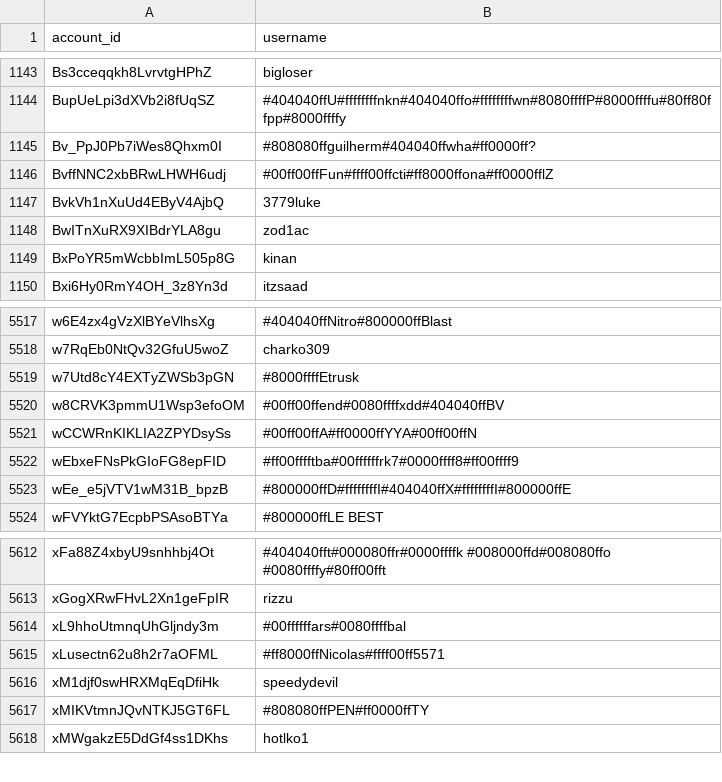
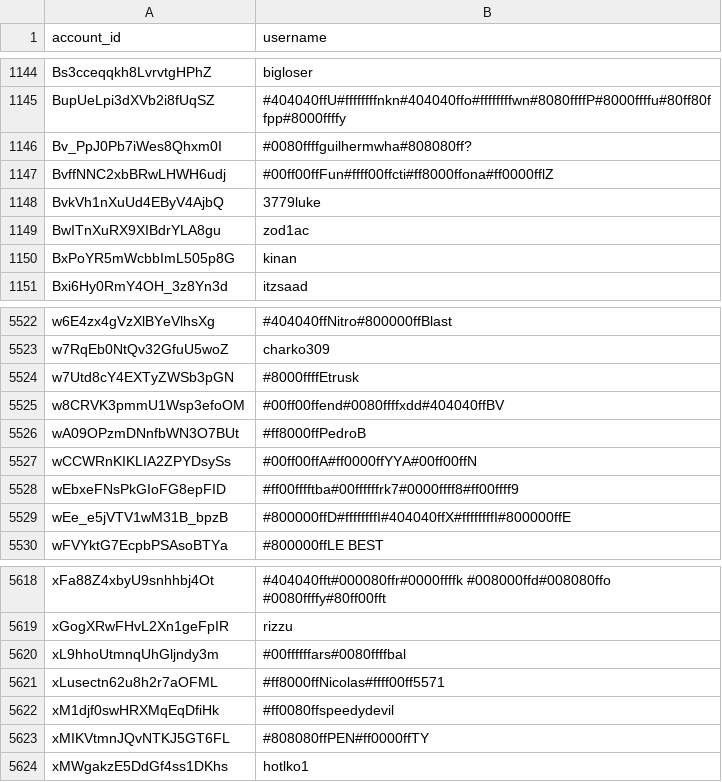
Before and after one commit to pewpewlive/ppl-data, a CSV file: account_data.csv, drawn as a sheet; only a part is shown, gaps mark what is left out; the diff covers the shown part only.

```diff
--- a/account_data.csv
+++ b/account_data.csv
@@ -1144,3 +1145,3 @@ Bs3cceqqkh8LvrvtgHPhZ,bigloser
 BupUeLpi3dXVb2i8fUqSZ,#404040ffU#ffffffffnkn#404040ffo#ffffffffwn#8080ffffP#8000ffffu#80ff80ffpp#8000ffffy
-Bv_PpJ0Pb7iWes8Qhxm0I,#808080ffguilherm#404040ffwha#ff0000ff?
+Bv_PpJ0Pb7iWes8Qhxm0I,#0080ffffguilhermwha#808080ff?
 BvffNNC2xbBRwLHWH6udj,#00ff00ffFun#ffff00ffcti#ff8000ffona#ff0000fflZ
@@ -5520,2 +5525,3 @@ w7Utd8cY4EXTyZWSb3pGN,#8000ffffEtrusk
 w8CRVK3pmmU1Wsp3efoOM,#00ff00ffend#0080ffffxdd#404040ffBV
+wA09OPzmDNnfbWN3O7BUt,#ff8000ffPedroB
 wCCWRnKIKLIA2ZPYDsySs,#00ff00ffA#ff0000ffYYA#00ff00ffN
@@ -5615,3 +5621,3 @@ xL9hhoUtmnqUhGljndy3m,#00ffffffars#0080ffffbal
 xLusectn62u8h2r7aOFML,#ff8000ffNicolas#ffff00ff5571
-xM1djf0swHRXMqEqDfiHk,speedydevil
+xM1djf0swHRXMqEqDfiHk,#ff0080ffspeedydevil
 xMIKVtmnJQvNTKJ5GT6FL,#808080ffPEN#ff0000ffTY
```
Also changed, not shown: 5 added rows elsewhere in this file.
